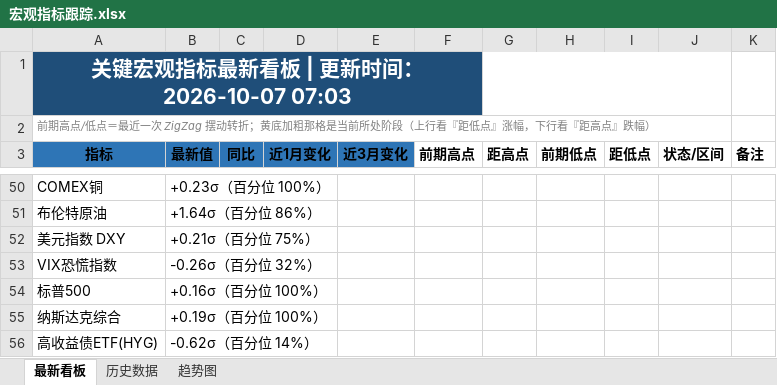
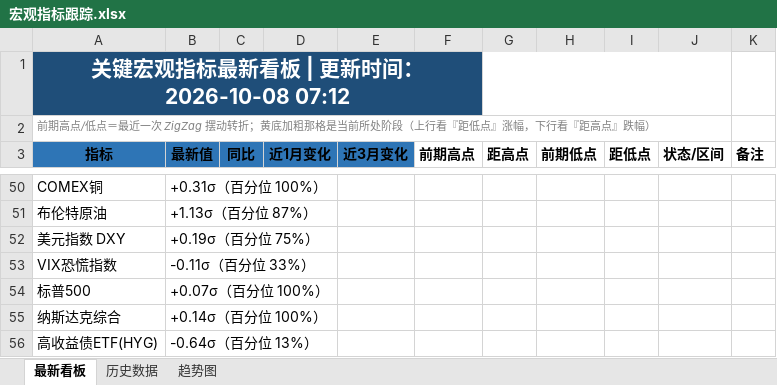
Before and after one commit to Mussi2020/macro-tracker, an Excel workbook: 宏观指标跟踪.xlsx, sheet 最新看板, drawn as a sheet; only a part is shown, gaps mark what is left out; values as stored, in another font and other column widths than the file's, no borders; the diff covers the shown part only; the diff names each change by its address in the sheet, - before the commit and + after, or states it on an @@ line.

```diff
--- a/宏观指标跟踪.xlsx (sheet 最新看板)
+++ b/宏观指标跟踪.xlsx (sheet 最新看板)
-A1 (指标): 关键宏观指标最新看板 | 更新时间：2026-10-07 07:03
+A1 (指标): 关键宏观指标最新看板 | 更新时间：2026-10-08 07:12
-B50 (最新值): +0.23σ（百分位 100%）
+B50 (最新值): +0.31σ（百分位 100%）
-B51 (最新值): +1.64σ（百分位 86%）
+B51 (最新值): +1.13σ（百分位 87%）
-B52 (最新值): +0.21σ（百分位 75%）
+B52 (最新值): +0.19σ（百分位 75%）
-B53 (最新值): -0.26σ（百分位 32%）
+B53 (最新值): -0.11σ（百分位 33%）
-B54 (最新值): +0.16σ（百分位 100%）
+B54 (最新值): +0.07σ（百分位 100%）
-B55 (最新值): +0.19σ（百分位 100%）
+B55 (最新值): +0.14σ（百分位 100%）
-B56 (最新值): -0.62σ（百分位 14%）
+B56 (最新值): -0.64σ（百分位 13%）
```
Also changed, not shown: 12 added rows, 12 removed rows and 17 edited cells elsewhere in this sheet, sheet 历史数据, 1 other file.
